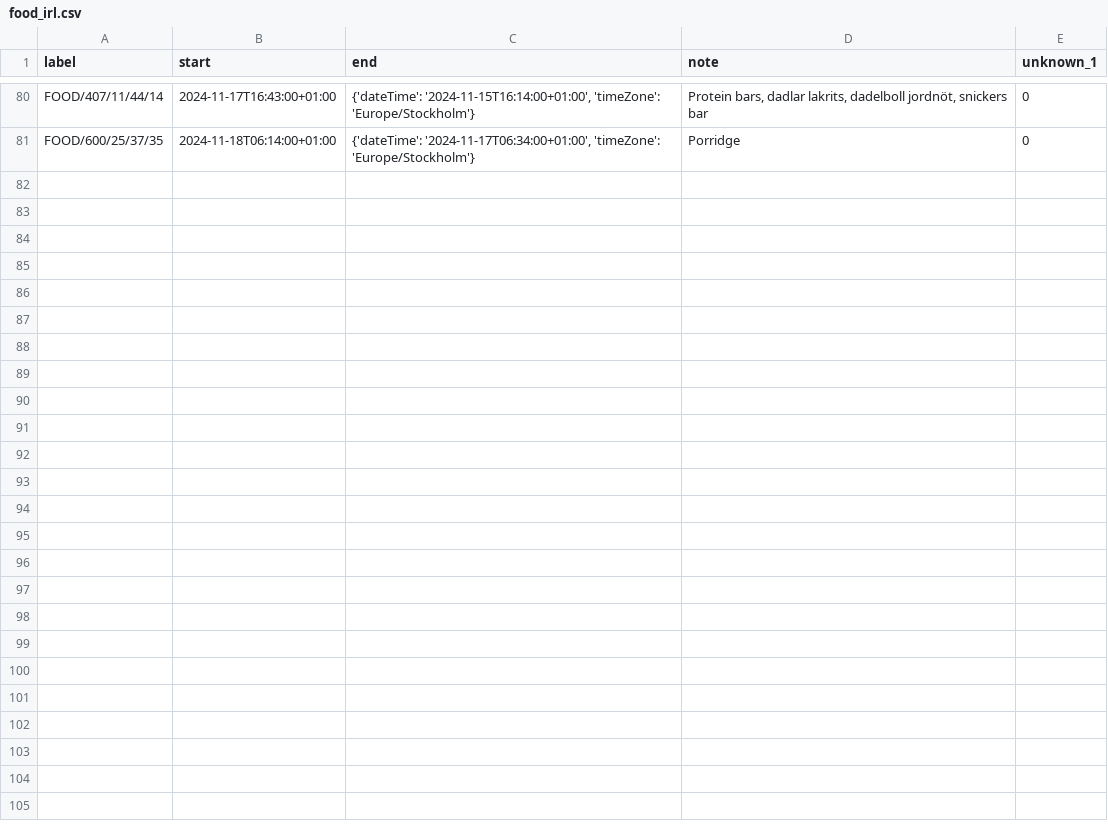
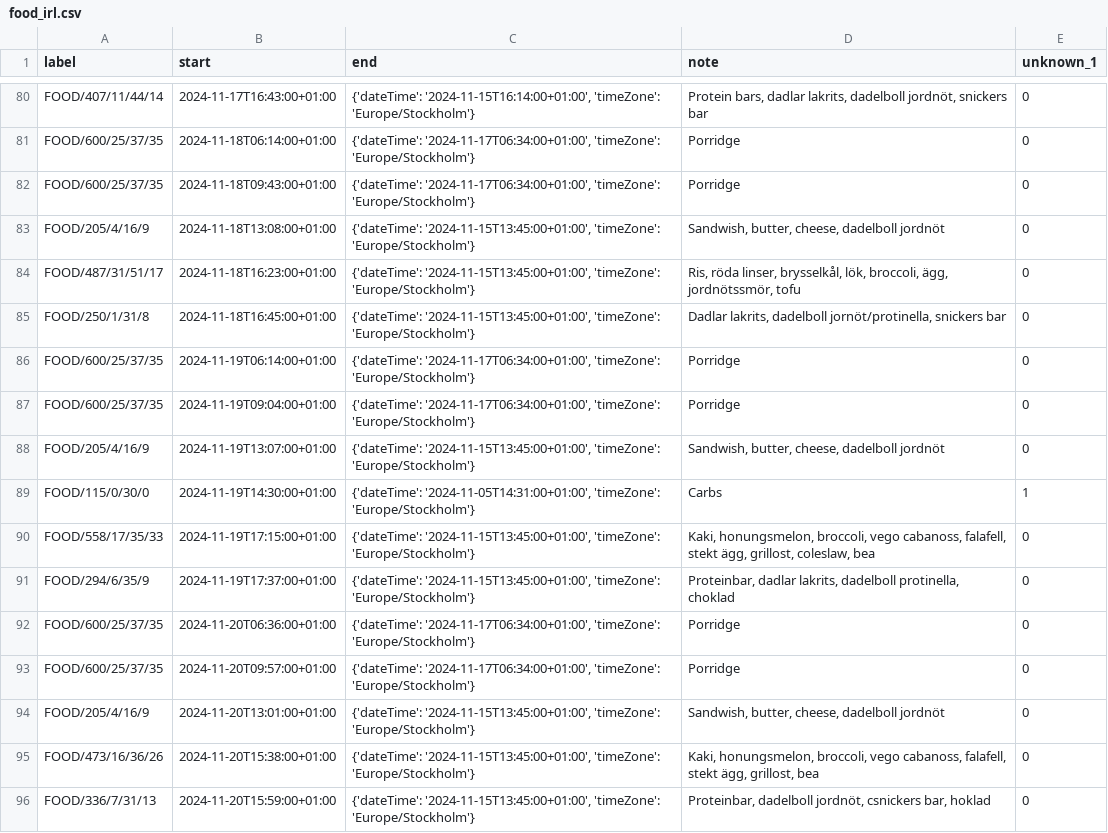
Before and after one commit to liecha/illuminateMe_dreamBoard, a CSV file: data/irl_calendars/food_irl.csv, drawn as a sheet; only a part is shown, gaps mark what is left out.

Commit message:
Code creating, list of meals in database

```diff
--- a/data/irl_calendars/food_irl.csv
+++ b/data/irl_calendars/food_irl.csv
@@ -81 +81,16 @@ FOOD/407/11/44/14,2024-11-17T16:43:00+01:00,"{'dateTime': '2024-11-15T16:14:00+0
 FOOD/600/25/37/35,2024-11-18T06:14:00+01:00,"{'dateTime': '2024-11-17T06:34:00+01:00', 'timeZone': 'Europe/Stockholm'}","Porridge",0
+FOOD/600/25/37/35,2024-11-18T09:43:00+01:00,"{'dateTime': '2024-11-17T06:34:00+01:00', 'timeZone': 'Europe/Stockholm'}","Porridge",0
+FOOD/205/4/16/9,2024-11-18T13:08:00+01:00,"{'dateTime': '2024-11-15T13:45:00+01:00', 'timeZone': 'Europe/Stockholm'}","Sandwish, butter, cheese, dadelboll jordnöt",0
+FOOD/487/31/51/17,2024-11-18T16:23:00+01:00,"{'dateTime': '2024-11-15T13:45:00+01:00', 'timeZone': 'Europe/Stockholm'}","Ris, röda linser, brysselkål, lök, broccoli, ägg, jordnötssmör, tofu",0
+FOOD/250/1/31/8,2024-11-18T16:45:00+01:00,"{'dateTime': '2024-11-15T13:45:00+01:00', 'timeZone': 'Europe/Stockholm'}","Dadlar lakrits, dadelboll jornöt/protinella, snickers bar",0
+FOOD/600/25/37/35,2024-11-19T06:14:00+01:00,"{'dateTime': '2024-11-17T06:34:00+01:00', 'timeZone': 'Europe/Stockholm'}","Porridge",0
+FOOD/600/25/37/35,2024-11-19T09:04:00+01:00,"{'dateTime': '2024-11-17T06:34:00+01:00', 'timeZone': 'Europe/Stockholm'}","Porridge",0
+FOOD/205/4/16/9,2024-11-19T13:07:00+01:00,"{'dateTime': '2024-11-15T13:45:00+01:00', 'timeZone': 'Europe/Stockholm'}","Sandwish, butter, cheese, dadelboll jordnöt",0
+FOOD/115/0/30/0,2024-11-19T14:30:00+01:00,"{'dateTime': '2024-11-05T14:31:00+01:00', 'timeZone': 'Europe/Stockholm'}",Carbs,1
+FOOD/558/17/35/33,2024-11-19T17:15:00+01:00,"{'dateTime': '2024-11-15T13:45:00+01:00', 'timeZone': 'Europe/Stockholm'}","Kaki, honungsmelon, broccoli, vego cabanoss, falafell, stekt ägg, grillost, coleslaw, bea",0
+FOOD/294/6/35/9,2024-11-19T17:37:00+01:00,"{'dateTime': '2024-11-15T13:45:00+01:00', 'timeZone': 'Europe/Stockholm'}","Proteinbar, dadlar lakrits, dadelboll protinella, choklad",0
+FOOD/600/25/37/35,2024-11-20T06:36:00+01:00,"{'dateTime': '2024-11-17T06:34:00+01:00', 'timeZone': 'Europe/Stockholm'}","Porridge",0
+FOOD/600/25/37/35,2024-11-20T09:57:00+01:00,"{'dateTime': '2024-11-17T06:34:00+01:00', 'timeZone': 'Europe/Stockholm'}","Porridge",0
+FOOD/205/4/16/9,2024-11-20T13:01:00+01:00,"{'dateTime': '2024-11-15T13:45:00+01:00', 'timeZone': 'Europe/Stockholm'}","Sandwish, butter, cheese, dadelboll jordnöt",0
+FOOD/473/16/36/26,2024-11-20T15:38:00+01:00,"{'dateTime': '2024-11-15T13:45:00+01:00', 'timeZone': 'Europe/Stockholm'}","Kaki, honungsmelon, broccoli, vego cabanoss, falafell, stekt ägg, grillost, bea",0
+FOOD/336/7/31/13,2024-11-20T15:59:00+01:00,"{'dateTime': '2024-11-15T13:45:00+01:00', 'timeZone': 'Europe/Stockholm'}","Proteinbar, dadelboll jordnöt, csnickers bar, hoklad",0
```
Also changed, not shown: data/irl_calendars/training_irl.csv, data/irl_calendars/walk_irl.csv, 15 other files.
